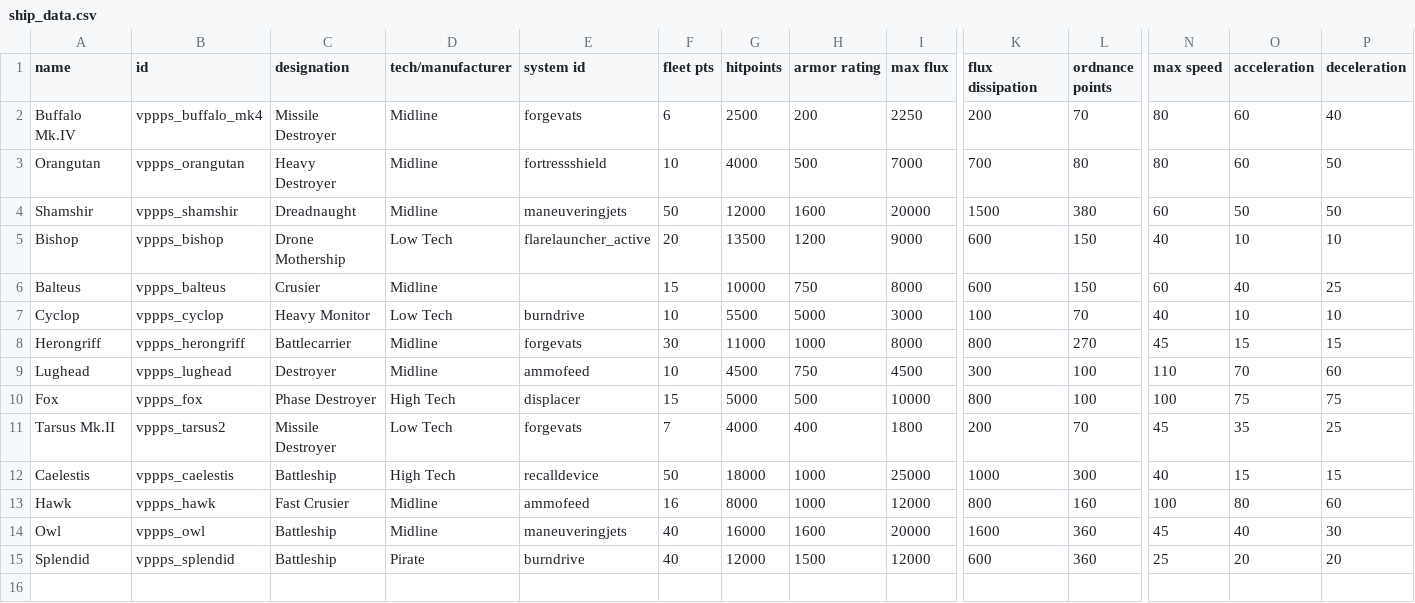
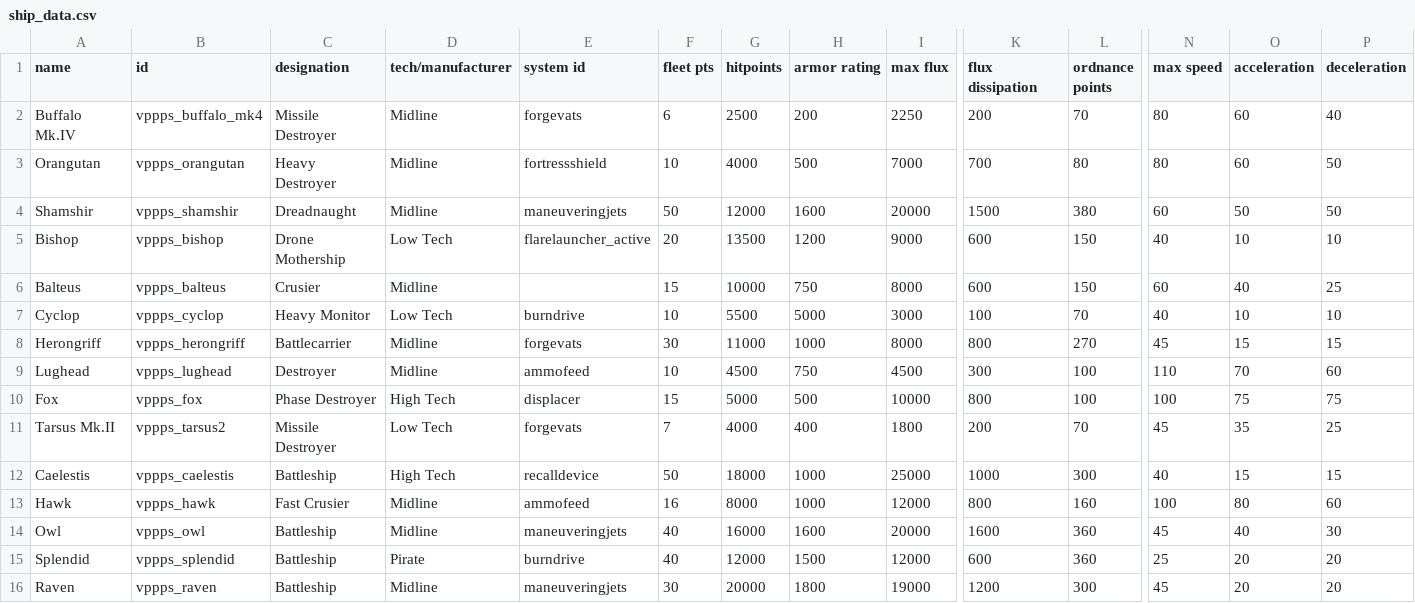
Before and after one commit to valkyria-gk/vppps, a CSV file: data/hulls/ship_data.csv, drawn as a sheet; only a part is shown, gaps mark what is left out; rows hold the shown columns only; the diff names each change by its address in the sheet, - before the commit and + after, or states it on an @@ line.

```diff
--- a/data/hulls/ship_data.csv
+++ b/data/hulls/ship_data.csv
+row 16: Raven | vppps_raven | Battleship | Midline | maneuveringjets | 30 | 20000 | 1800 | 19000 | 1200 | 300 | 45 | 20 | 20
```
Also changed, not shown: data/hullmods/hull_mods.csv, 4 other files.
